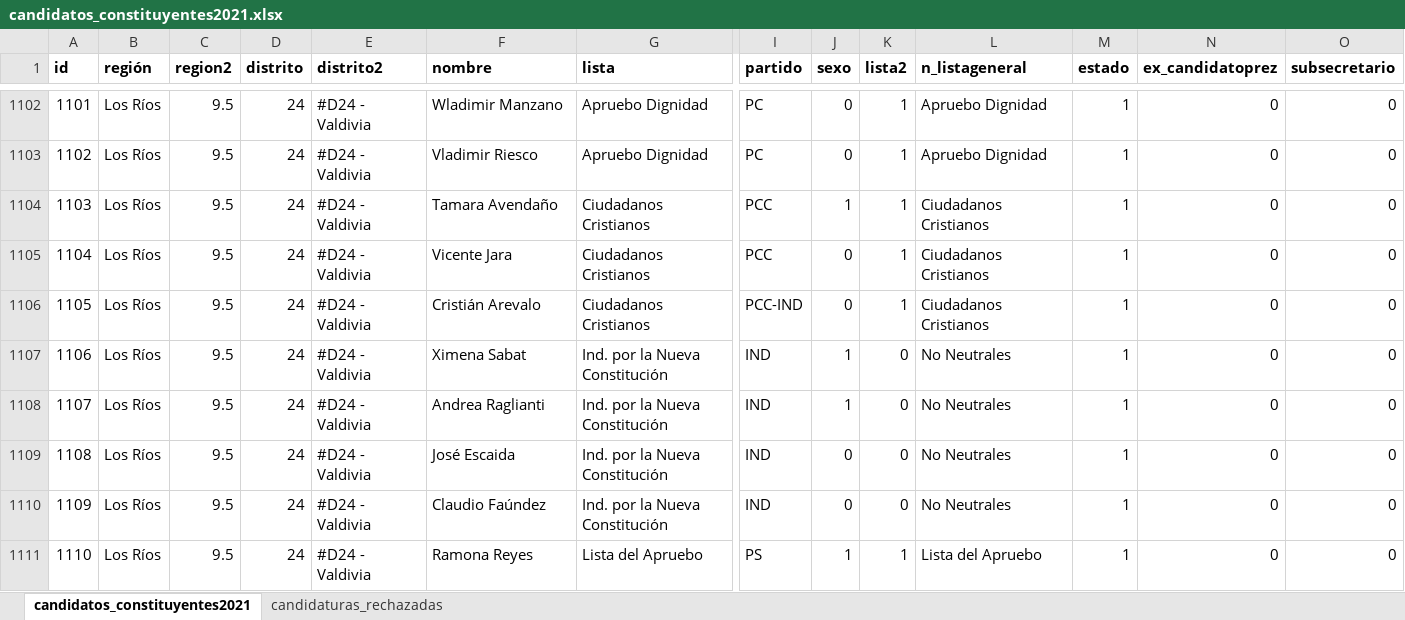
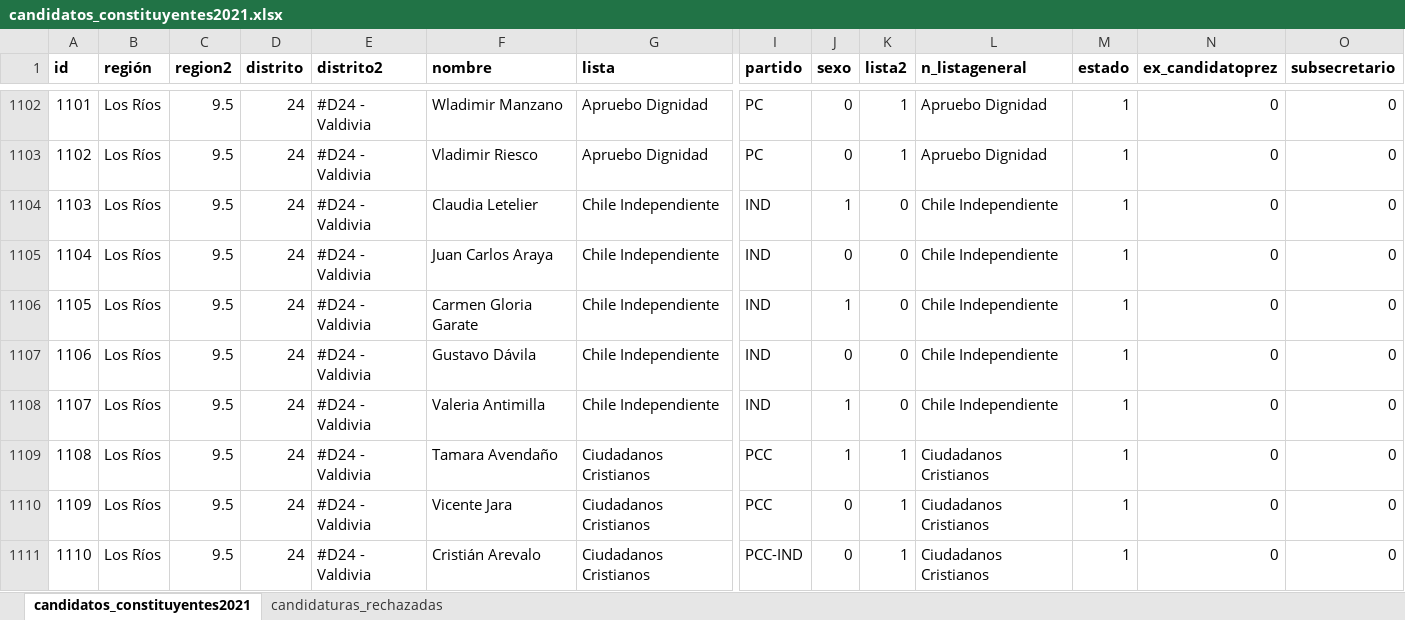
Before and after one commit to tresquintos/candidatos, an Excel workbook: constituyentes 2021/candidatos_constituyentes2021.xlsx, sheet candidatos_constituyentes2021, drawn as a sheet; only a part is shown, gaps mark what is left out; the shorter side is filled out with more unchanged rows; values as stored, in another font and other column widths than the file's, no borders; addresses are those after the commit; rows hold the shown columns only; the diff names each change by its address in the sheet, - before the commit and + after, or states it on an @@ line.

```diff
--- a/constituyentes 2021/candidatos_constituyentes2021.xlsx (sheet candidatos_constituyentes2021)
+++ b/constituyentes 2021/candidatos_constituyentes2021.xlsx (sheet candidatos_constituyentes2021)
+row 1104: 1103 | Los Ríos | 9.5 | 24 | #D24 - Valdivia | Claudia Letelier | Chile Independiente | IND | 1 | 0 | Chile Independiente | 1 | 0 | 0
+row 1105: 1104 | Los Ríos | 9.5 | 24 | #D24 - Valdivia | Juan Carlos Araya | Chile Independiente | IND | 0 | 0 | Chile Independiente | 1 | 0 | 0
+row 1106: 1105 | Los Ríos | 9.5 | 24 | #D24 - Valdivia | Carmen Gloria Garate | Chile Independiente | IND | 1 | 0 | Chile Independiente | 1 | 0 | 0
+row 1107: 1106 | Los Ríos | 9.5 | 24 | #D24 - Valdivia | Gustavo Dávila | Chile Independiente | IND | 0 | 0 | Chile Independiente | 1 | 0 | 0
+row 1108: 1107 | Los Ríos | 9.5 | 24 | #D24 - Valdivia | Valeria Antimilla | Chile Independiente | IND | 1 | 0 | Chile Independiente | 1 | 0 | 0
@@ column A (id) renumbered from row 1109 down @@
```
Also changed, not shown: formulas that keep their value, 1 other file.
